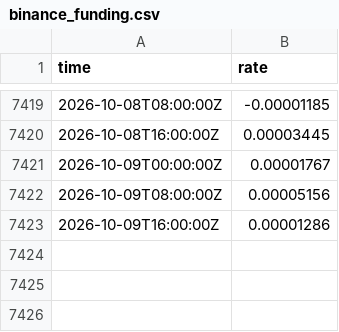
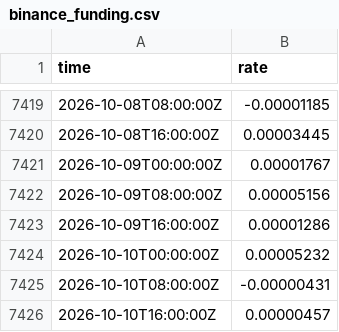
Before and after one commit to cool1990/Invest_Dashboard_V2, a CSV file: data/raw/crypto/binance_funding.csv, drawn as a sheet; only a part is shown, gaps mark what is left out.

```diff
--- a/data/raw/crypto/binance_funding.csv
+++ b/data/raw/crypto/binance_funding.csv
@@ -7423 +7423,4 @@ time,rate
 2026-10-09T16:00:00Z,0.00001286
+2026-10-10T00:00:00Z,0.00005232
+2026-10-10T08:00:00Z,-0.00000431
+2026-10-10T16:00:00Z,0.00000457
```
Also changed, not shown: data/crypto/state_log.csv, data/raw/crypto/binance_oi.csv, 13 other files.
